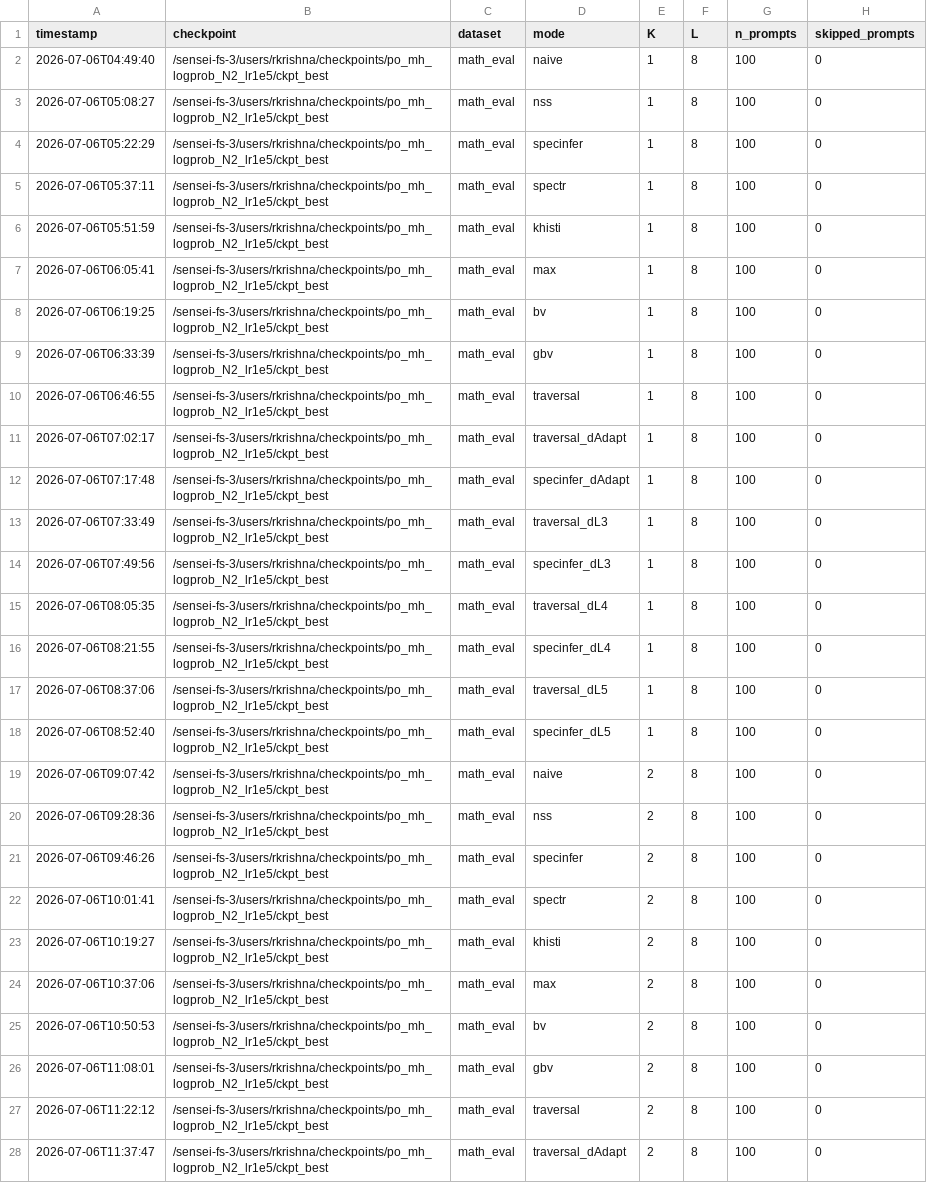
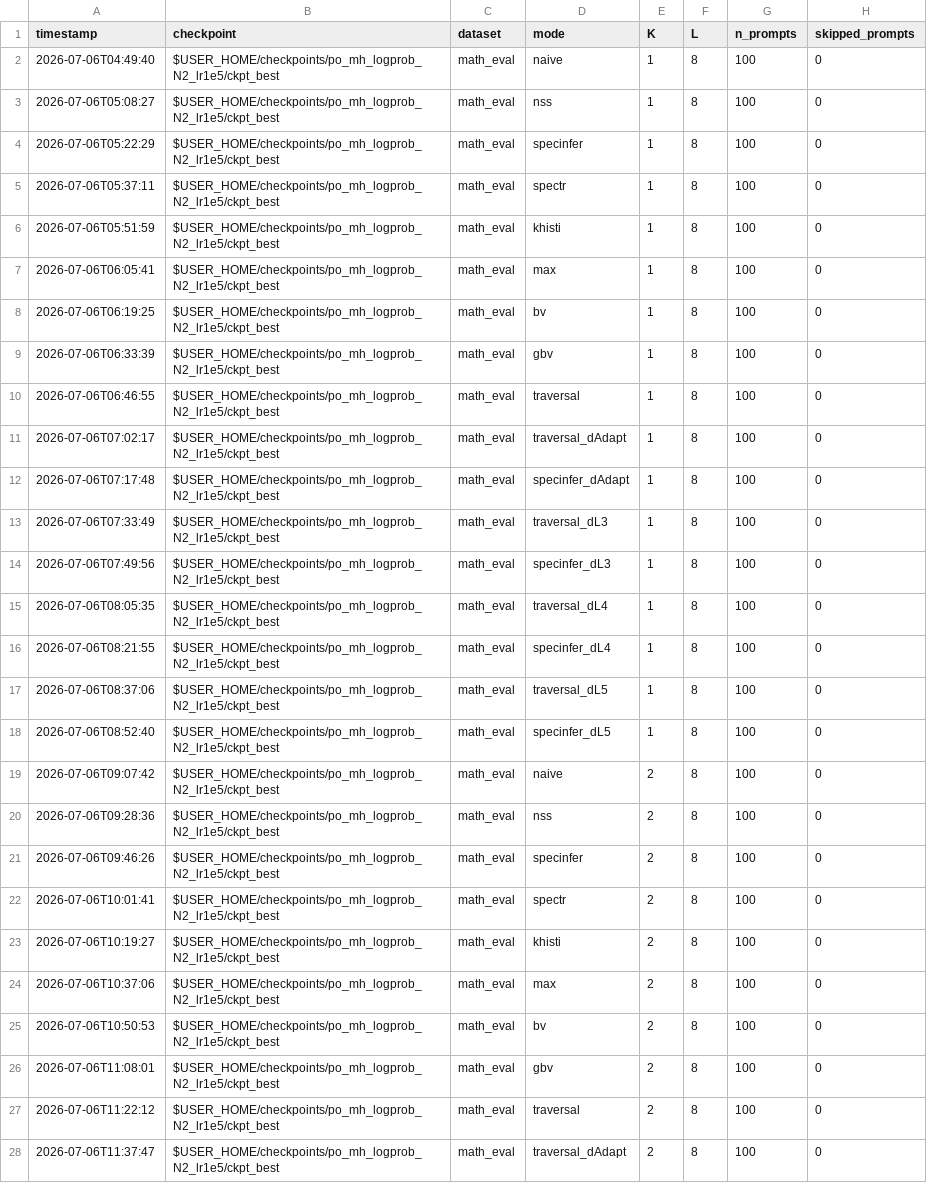
Before and after one commit to Rmuk655/Distill-Spec-Research, a CSV file: results/per_checkpoint_sweeps_2026-07/po_mh_logprob_N2_lr1e5.csv, drawn as a sheet; only a part is shown; the diff covers the shown part only; the diff names each change by its address in the sheet, - before the commit and + after, or states it on an @@ line.

```diff
--- a/results/per_checkpoint_sweeps_2026-07/po_mh_logprob_N2_lr1e5.csv
+++ b/results/per_checkpoint_sweeps_2026-07/po_mh_logprob_N2_lr1e5.csv
-B2:B28 (checkpoint): /sensei-fs-3/users/rkrishna/checkpoints/po_mh_logprob_N2_lr1e5/ckpt_best
+B2:B28 (checkpoint): $USER_HOME/checkpoints/po_mh_logprob_N2_lr1e5/ckpt_best
```
Also changed, not shown: 109 edited cells elsewhere in this file, results/per_checkpoint_sweeps_2026-07/enrich_draftcond_K3_mathhard_s123.csv, results/per_checkpoint_sweeps_2026-07/jsd_flat_enrich_K3_temp07_math_hard_s123.csv, 23 other files.
